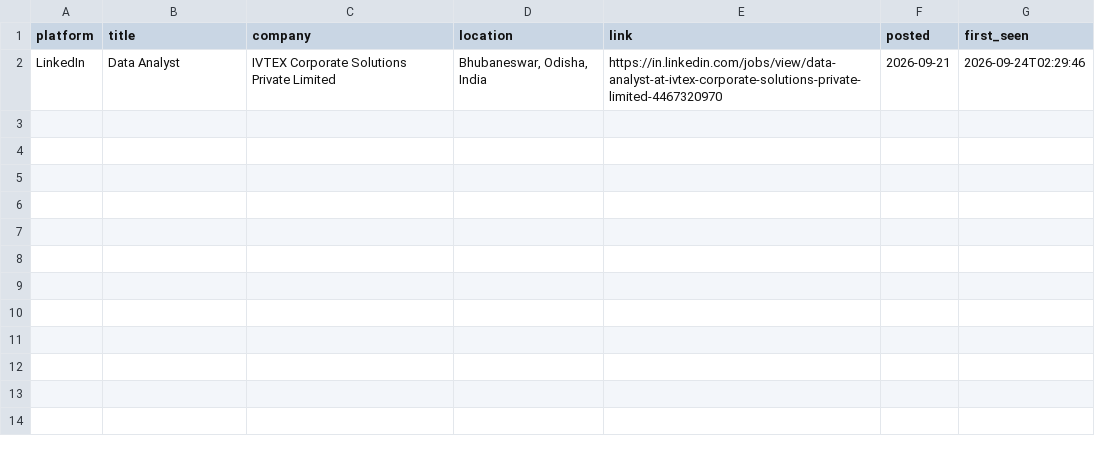
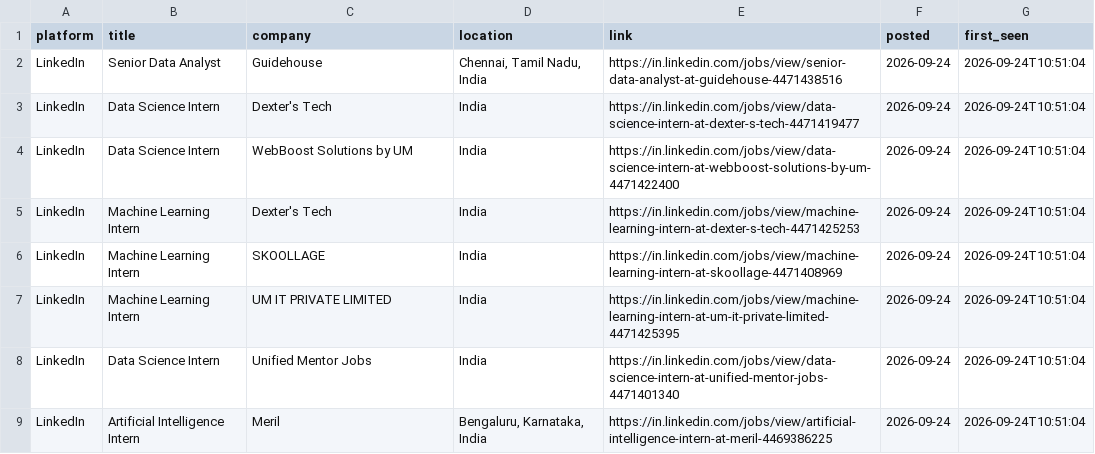
Before and after one commit to Kapilprajapat234/job-alert-bot, a CSV file: data/new_jobs_latest_run.csv, drawn as a sheet.

```diff
--- a/data/new_jobs_latest_run.csv
+++ b/data/new_jobs_latest_run.csv
@@ -1,2 +1,9 @@
 platform,title,company,location,link,posted,first_seen
-LinkedIn,Data Analyst,IVTEX Corporate Solutions Private Limited,"Bhubaneswar, Odisha, India",https://in.linkedin.com/jobs/view/data-analyst-at-ivtex-corporate-solutions-private-limited-4467320970,2026-09-21,2026-09-24T02:29:46
+LinkedIn,Senior Data Analyst,Guidehouse,"Chennai, Tamil Nadu, India",https://in.linkedin.com/jobs/view/senior-data-analyst-at-guidehouse-4471438516,2026-09-24,2026-09-24T10:51:04
+LinkedIn,Data Science Intern,Dexter's Tech,India,https://in.linkedin.com/jobs/view/data-science-intern-at-dexter-s-tech-4471419477,2026-09-24,2026-09-24T10:51:04
+LinkedIn,Data Science Intern,WebBoost Solutions by UM,India,https://in.linkedin.com/jobs/view/data-science-intern-at-webboost-solutions-by-um-4471422400,2026-09-24,2026-09-24T10:51:04
+LinkedIn,Machine Learning Intern,Dexter's Tech,India,https://in.linkedin.com/jobs/view/machine-learning-intern-at-dexter-s-tech-4471425253,2026-09-24,2026-09-24T10:51:04
+LinkedIn,Machine Learning Intern,SKOOLLAGE,India,https://in.linkedin.com/jobs/view/machine-learning-intern-at-skoollage-4471408969,2026-09-24,2026-09-24T10:51:04
+LinkedIn,Machine Learning Intern,UM IT PRIVATE LIMITED,India,https://in.linkedin.com/jobs/view/machine-learning-intern-at-um-it-private-limited-4471425395,2026-09-24,2026-09-24T10:51:04
+LinkedIn,Data Science Intern,Unified Mentor Jobs,India,https://in.linkedin.com/jobs/view/data-science-intern-at-unified-mentor-jobs-4471401340,2026-09-24,2026-09-24T10:51:04
+LinkedIn,Artificial Intelligence Intern,Meril,"Bengaluru, Karnataka, India",https://in.linkedin.com/jobs/view/artificial-intelligence-intern-at-meril-4469386225,2026-09-24,2026-09-24T10:51:04
```
Also changed, not shown: data/seen_jobs.csv, 1 other file.
